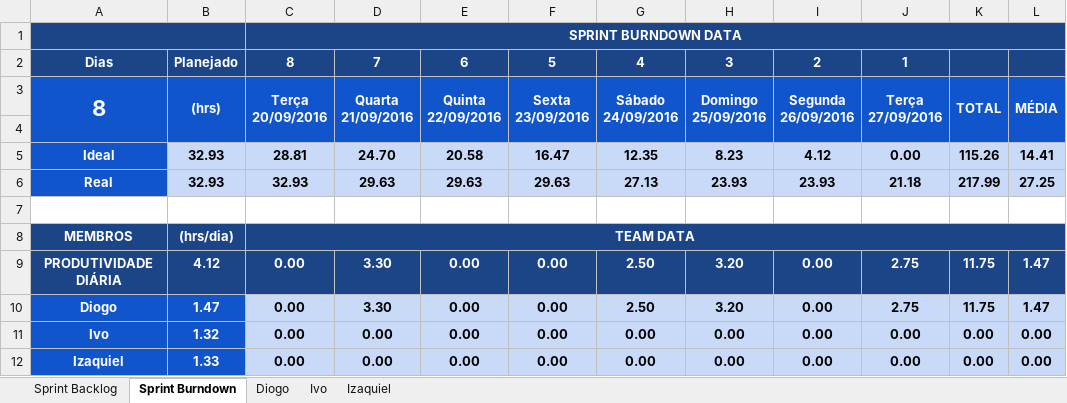
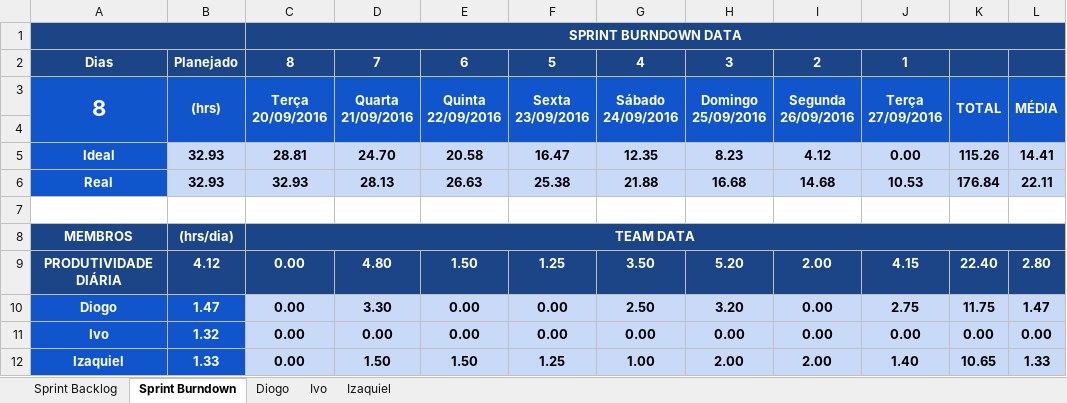
Before and after one commit to keiroez/SistemaC, an Excel workbook: Sprint 4/Sprint_4 Burndown-Backlog.xlsx, sheet Sprint Burndown, drawn as a sheet; values as stored, in another font and other column widths than the file's, no borders; charts and pictures and conditional formats not drawn; the diff names each change by its address in the sheet, - before the commit and + after, or states it on an @@ line.

Commit message:
Sprint4 Bundown-backlog Izaquiel

```diff
--- a/Sprint 4/Sprint_4 Burndown-Backlog.xlsx (sheet Sprint Burndown)
+++ b/Sprint 4/Sprint_4 Burndown-Backlog.xlsx (sheet Sprint Burndown)
-D6: 29.63
+D6: 28.13
-E6: 29.63
+E6: 26.63
-F6: 29.63
+F6: 25.38
-G6: 27.13
+G6: 21.88
-H6: 23.93
+H6: 16.68
-I6: 23.93
+I6: 14.68
-J6: 21.18
+J6: 10.53
-K6: 217.99
+K6: 176.84
-L6: 27.25
+L6: 22.11
-D9: 3.30
+D9: 4.80
-E9: 0.00
+E9: 1.50
-F9: 0.00
+F9: 1.25
-G9: 2.50
+G9: 3.50
-H9: 3.20
+H9: 5.20
-I9: 0.00
+I9: 2.00
-J9: 2.75
+J9: 4.15
-K9: 11.75
+K9: 22.40
-L9: 1.47
+L9: 2.80
-D12: 0.00
+D12: 1.50
-E12: 0.00
+E12: 1.50
-F12: 0.00
+F12: 1.25
-G12: 0.00
+G12: 1.00
-H12: 0.00
+H12: 2.00
-I12: 0.00
+I12: 2.00
-J12: 0.00
+J12: 1.40
-K12: 0.00
+K12: 10.65
-L12: 0.00
+L12: 1.33
```
Also changed, not shown: sheet Izaquiel, charts or pictures.
